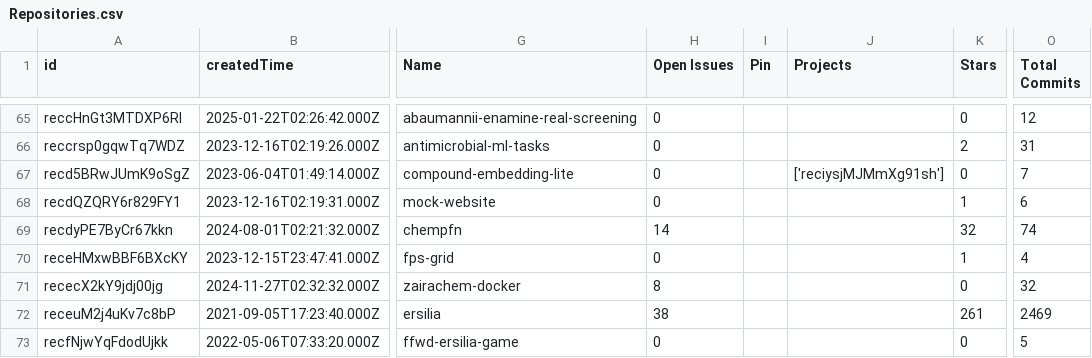
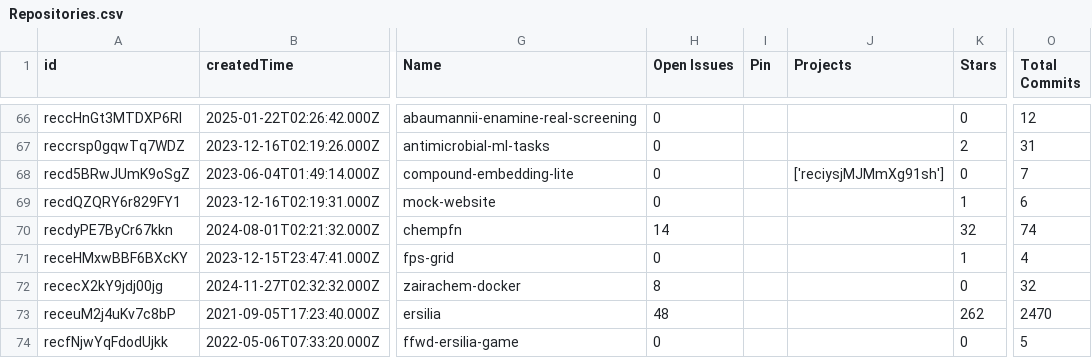
Before and after one commit to ersilia-os/ersilia-stats, a CSV file: data/Repositories.csv, drawn as a sheet; only a part is shown, gaps mark what is left out; addresses are those after the commit; the diff covers the shown part only; the diff names each change by its address in the sheet, - before the commit and + after, or states it on an @@ line.

```diff
--- a/data/Repositories.csv
+++ b/data/Repositories.csv
-H73 (Open Issues): 38
+H73 (Open Issues): 48
-K73 (Stars): 261
+K73 (Stars): 262
-O73 (Total Commits): 2469
+O73 (Total Commits): 2470
```
Also changed, not shown: 1 added row and 17 edited cells elsewhere in this file, data/Blogposts.csv, external-data/authors_results.csv, 3 other files.
